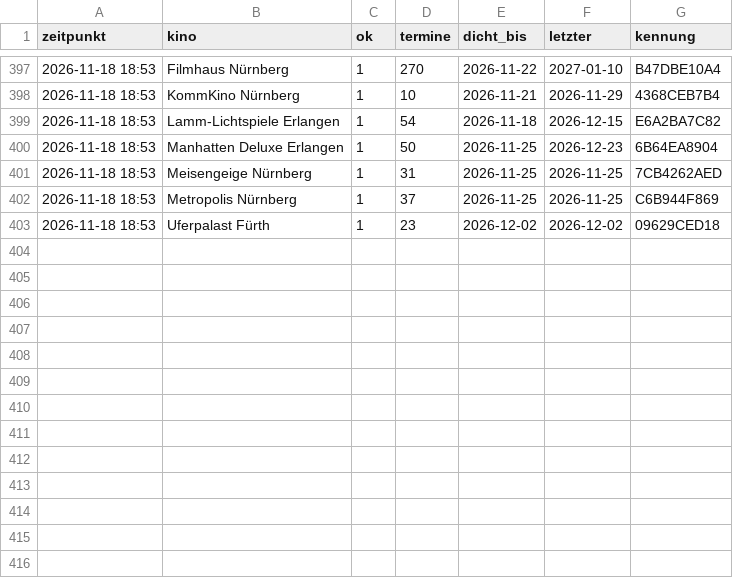
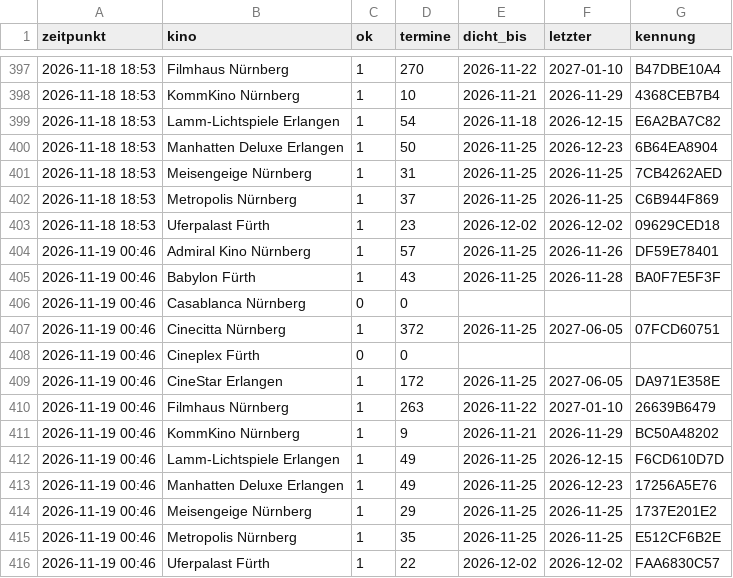
Before and after one commit to noris357/kinoprogramm, a CSV file: daten/beobachtung.csv, drawn as a sheet; only a part is shown, gaps mark what is left out; the diff names each change by its address in the sheet, - before the commit and + after, or states it on an @@ line.

```diff
--- a/daten/beobachtung.csv
+++ b/daten/beobachtung.csv
+row 404: 2026-11-19 00:46 | Admiral Kino Nürnberg | 1 | 57 | 2026-11-25 | 2026-11-26 | DF59E78401
+row 405: 2026-11-19 00:46 | Babylon Fürth | 1 | 43 | 2026-11-25 | 2026-11-28 | BA0F7E5F3F
+row 406: 2026-11-19 00:46 | Casablanca Nürnberg | 0 | 0
+row 407: 2026-11-19 00:46 | Cinecitta Nürnberg | 1 | 372 | 2026-11-25 | 2027-06-05 | 07FCD60751
+row 408: 2026-11-19 00:46 | Cineplex Fürth | 0 | 0
+row 409: 2026-11-19 00:46 | CineStar Erlangen | 1 | 172 | 2026-11-25 | 2027-06-05 | DA971E358E
+row 410: 2026-11-19 00:46 | Filmhaus Nürnberg | 1 | 263 | 2026-11-22 | 2027-01-10 | 26639B6479
+row 411: 2026-11-19 00:46 | KommKino Nürnberg | 1 | 9 | 2026-11-21 | 2026-11-29 | BC50A48202
+row 412: 2026-11-19 00:46 | Lamm-Lichtspiele Erlangen | 1 | 49 | 2026-11-25 | 2026-12-15 | F6CD610D7D
+row 413: 2026-11-19 00:46 | Manhatten Deluxe Erlangen | 1 | 49 | 2026-11-25 | 2026-12-23 | 17256A5E76
+row 414: 2026-11-19 00:46 | Meisengeige Nürnberg | 1 | 29 | 2026-11-25 | 2026-11-25 | 1737E201E2
+row 415: 2026-11-19 00:46 | Metropolis Nürnberg | 1 | 35 | 2026-11-25 | 2026-11-25 | E512CF6B2E
+row 416: 2026-11-19 00:46 | Uferpalast Fürth | 1 | 22 | 2026-12-02 | 2026-12-02 | FAA6830C57
```
